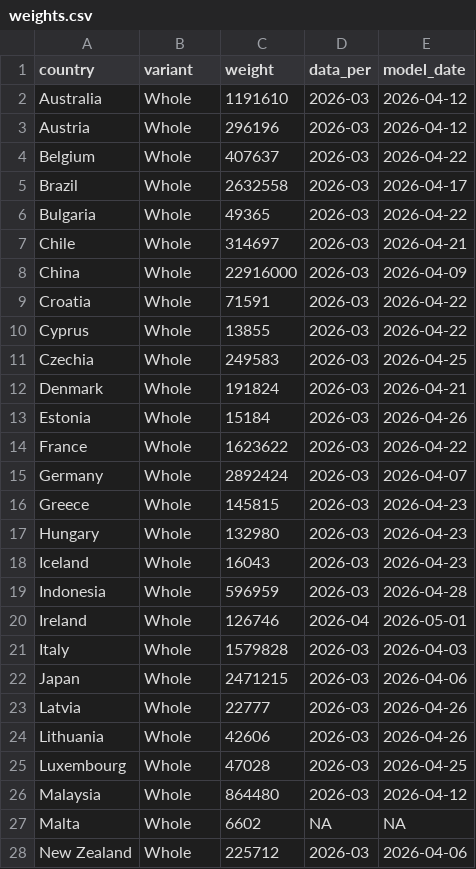
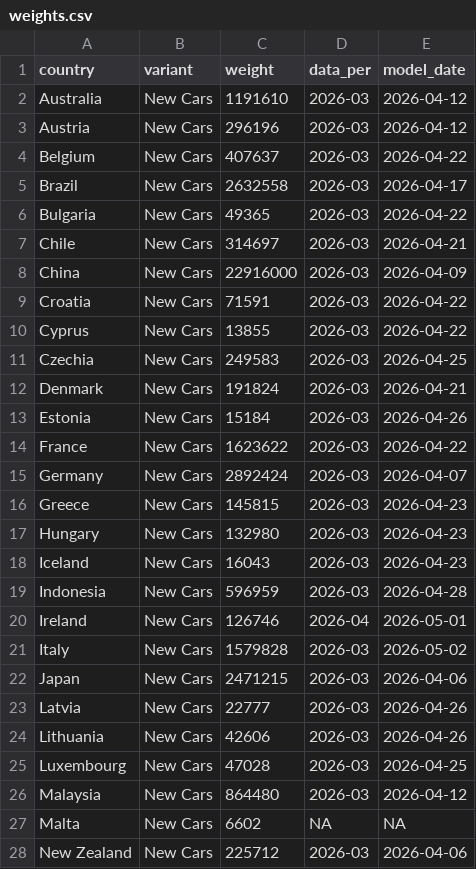
Before and after one commit to LeRaffl/Gallery-TEST, a CSV file: weights.csv, drawn as a sheet; only a part is shown; the diff covers the shown part only.

```diff
--- a/weights.csv
+++ b/weights.csv
@@ -1,28 +1,28 @@
 country,variant,weight,data_per,model_date
-Australia,Whole,1191610,2026-03,2026-04-12
-Austria,Whole,296196,2026-03,2026-04-12
-Belgium,Whole,407637,2026-03,2026-04-22
-Brazil,Whole,2632558,2026-03,2026-04-17
-Bulgaria,Whole,49365,2026-03,2026-04-22
-Chile,Whole,314697,2026-03,2026-04-21
-China,Whole,22916000,2026-03,2026-04-09
-Croatia,Whole,71591,2026-03,2026-04-22
-Cyprus,Whole,13855,2026-03,2026-04-22
-Czechia,Whole,249583,2026-03,2026-04-25
-Denmark,Whole,191824,2026-03,2026-04-21
-Estonia,Whole,15184,2026-03,2026-04-26
-France,Whole,1623622,2026-03,2026-04-22
-Germany,Whole,2892424,2026-03,2026-04-07
-Greece,Whole,145815,2026-03,2026-04-23
-Hungary,Whole,132980,2026-03,2026-04-23
-Iceland,Whole,16043,2026-03,2026-04-23
-Indonesia,Whole,596959,2026-03,2026-04-28
-Ireland,Whole,126746,2026-04,2026-05-01
-Italy,Whole,1579828,2026-03,2026-04-03
-Japan,Whole,2471215,2026-03,2026-04-06
-Latvia,Whole,22777,2026-03,2026-04-26
-Lithuania,Whole,42606,2026-03,2026-04-26
-Luxembourg,Whole,47028,2026-03,2026-04-25
-Malaysia,Whole,864480,2026-03,2026-04-12
-Malta,Whole,6602,NA,NA
-New Zealand,Whole,225712,2026-03,2026-04-06
+Australia,New Cars,1191610,2026-03,2026-04-12
+Austria,New Cars,296196,2026-03,2026-04-12
+Belgium,New Cars,407637,2026-03,2026-04-22
+Brazil,New Cars,2632558,2026-03,2026-04-17
+Bulgaria,New Cars,49365,2026-03,2026-04-22
+Chile,New Cars,314697,2026-03,2026-04-21
+China,New Cars,22916000,2026-03,2026-04-09
+Croatia,New Cars,71591,2026-03,2026-04-22
+Cyprus,New Cars,13855,2026-03,2026-04-22
+Czechia,New Cars,249583,2026-03,2026-04-25
+Denmark,New Cars,191824,2026-03,2026-04-21
+Estonia,New Cars,15184,2026-03,2026-04-26
+France,New Cars,1623622,2026-03,2026-04-22
+Germany,New Cars,2892424,2026-03,2026-04-07
+Greece,New Cars,145815,2026-03,2026-04-23
+Hungary,New Cars,132980,2026-03,2026-04-23
+Iceland,New Cars,16043,2026-03,2026-04-23
+Indonesia,New Cars,596959,2026-03,2026-04-28
+Ireland,New Cars,126746,2026-04,2026-05-01
+Italy,New Cars,1579828,2026-03,2026-05-02
+Japan,New Cars,2471215,2026-03,2026-04-06
+Latvia,New Cars,22777,2026-03,2026-04-26
+Lithuania,New Cars,42606,2026-03,2026-04-26
+Luxembourg,New Cars,47028,2026-03,2026-04-25
+Malaysia,New Cars,864480,2026-03,2026-04-12
+Malta,New Cars,6602,NA,NA
+New Zealand,New Cars,225712,2026-03,2026-04-06
```
Also changed, not shown: 22 edited cells elsewhere in this file, params.csv.
